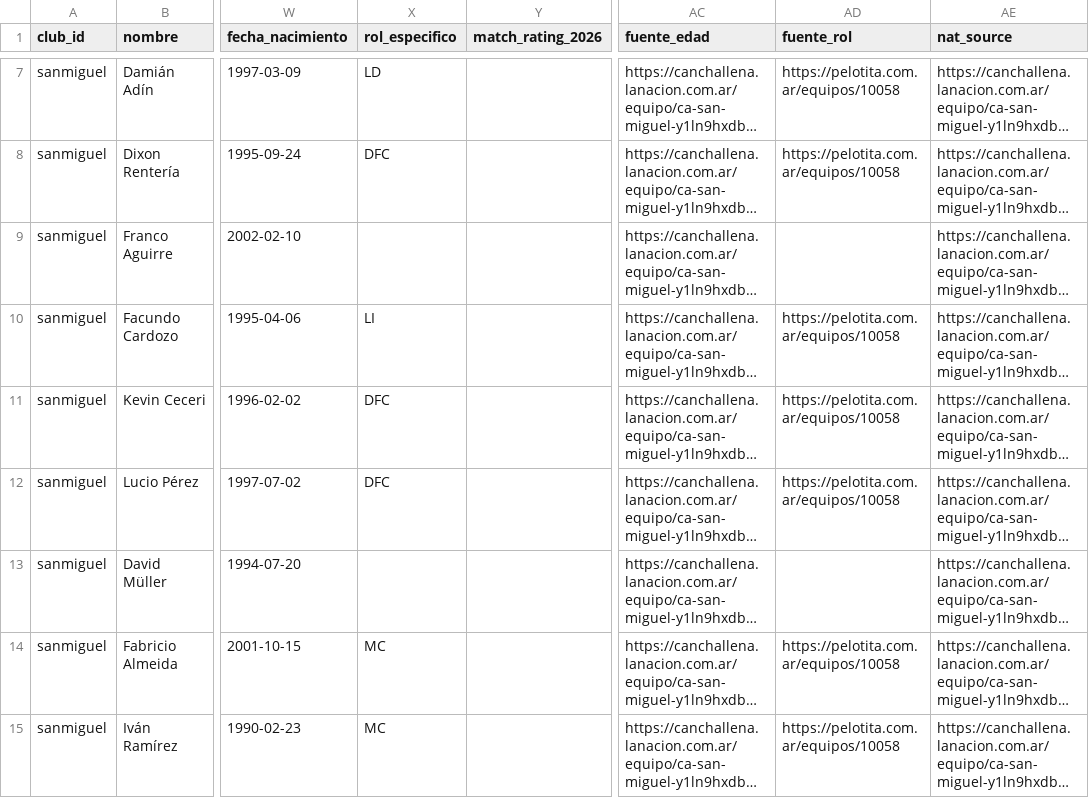
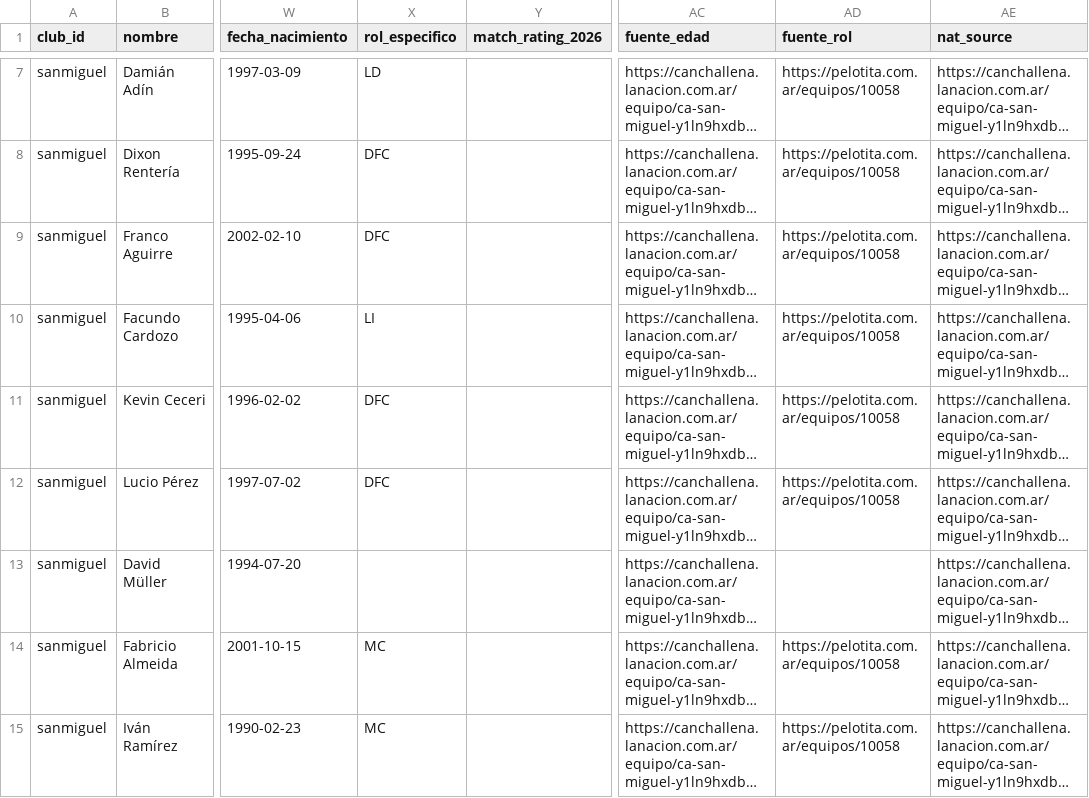
Before and after one commit to carp1901/liga-fc1, a CSV file: planteles/borradores/primera-nacional-2026/bloque6.csv, drawn as a sheet; only a part is shown, gaps mark what is left out; long unchanged cells end in …; the diff names each change by its address in the sheet, - before the commit and + after, or states it on an @@ line.

Commit message:
Completa roles verificados en bloque 6

```diff
--- a/planteles/borradores/primera-nacional-2026/bloque6.csv
+++ b/planteles/borradores/primera-nacional-2026/bloque6.csv
-X9 (rol_especifico): (empty)
+X9 (rol_especifico): DFC
-AD9 (fuente_rol): (empty)
+AD9 (fuente_rol): https://pelotita.com.ar/equipos/10058
```
